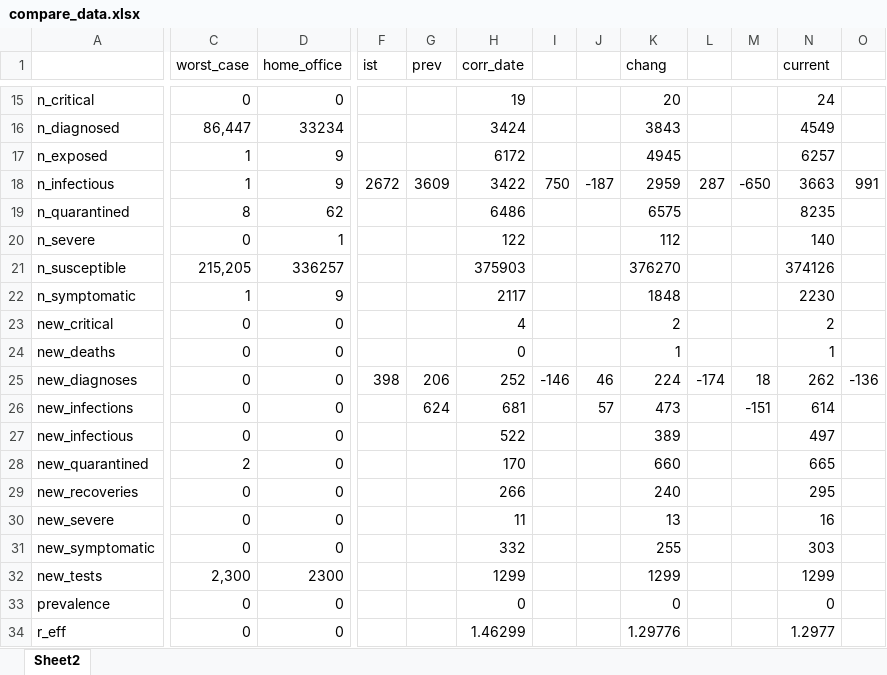
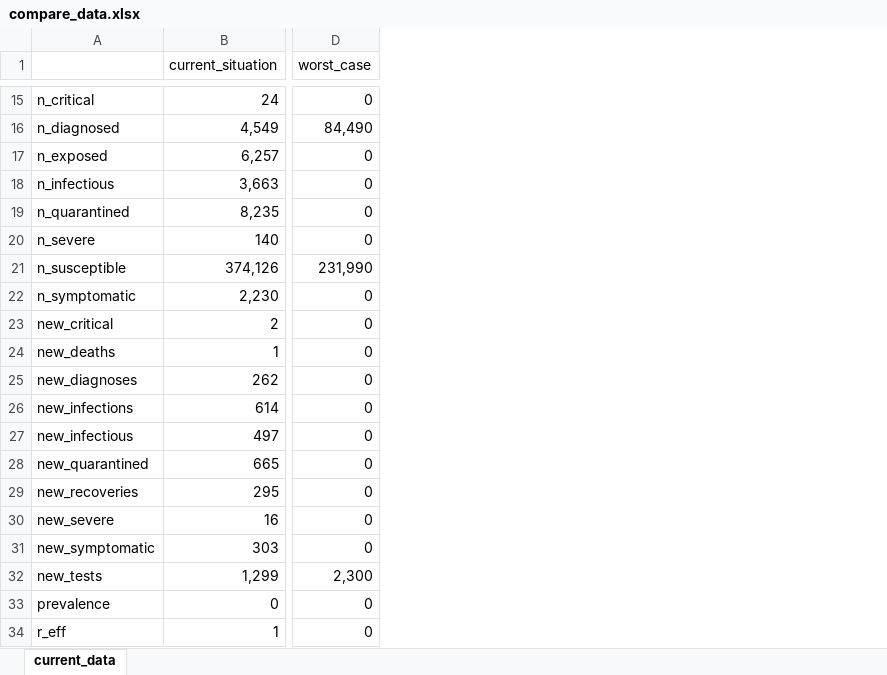
Before and after one commit to inawords/covasim, an Excel workbook: data/vorarlberg/compare_data.xlsx, sheet current_data, drawn as a sheet; only a part is shown, gaps mark what is left out; values as stored, in another font and other column widths than the file's, no borders; removed rows and columns are numbered as before the commit, all else as after; the diff covers the shown part only; the diff names each change by its address in the sheet, - before the commit and + after, or states it on an @@ line.

```diff
--- a/data/vorarlberg/compare_data.xlsx (sheet current_data)
+++ b/data/vorarlberg/compare_data.xlsx (sheet current_data)
-sheet tab: Sheet2
+sheet tab: current_data
+column B (current_situation), rows 15-34: 24 | 4,549 | 6,257 | 3,663 | 8,235 | 140 | 374,126 | 2,230 | 2 | 1 | 262 | 614 | 497 | 665 | 295 | 16 | 303 | 1,299 | 0 | 1
-column D (home_office), rows 15-34: 0 | 33234 | 9 | 9 | 62 | 1 | 336257 | 9 | 0 | 0 | 0 | 0 | 0 | 0 | 0 | 0 | 0 | 2300 | 0 | 0
-column F (ist), rows 18-25: 2672 |  |  |  |  |  |  | 398
-column G (prev), rows 18-26: 3609 |  |  |  |  |  |  | 206 | 624
-column H (corr_date), rows 15-34: 19 | 3424 | 6172 | 3422 | 6486 | 122 | 375903 | 2117 | 4 | 0 | 252 | 681 | 522 | 170 | 266 | 11 | 332 | 1299 | 0 | 1.46299
-column I, rows 18-25: 750 |  |  |  |  |  |  | -146
-column J, rows 18-26: -187 |  |  |  |  |  |  | 46 | 57
-column K (chang), rows 15-34: 20 | 3843 | 4945 | 2959 | 6575 | 112 | 376270 | 1848 | 2 | 1 | 224 | 473 | 389 | 660 | 240 | 13 | 255 | 1299 | 0 | 1.29776
-column L, rows 18-25: 287 |  |  |  |  |  |  | -174
-column M, rows 18-26: -650 |  |  |  |  |  |  | 18 | -151
-column N (current), rows 15-34: 24 | 4549 | 6257 | 3663 | 8235 | 140 | 374126 | 2230 | 2 | 1 | 262 | 614 | 497 | 665 | 295 | 16 | 303 | 1299 | 0 | 1.2977
-column O, rows 18-25: 991 |  |  |  |  |  |  | -136
-D16 (worst_case): 86,447
+D16 (worst_case): 84,490
-D17:D18 (worst_case): 1
+D17:D18 (worst_case): 0
-D19 (worst_case): 8
+D19 (worst_case): 0
-D21 (worst_case): 215,205
+D21 (worst_case): 231,990
-D22 (worst_case): 1
+D22 (worst_case): 0
-D28 (worst_case): 2
+D28 (worst_case): 0
```
Also changed, not shown: 5 added columns, 1 removed column, 21 edited cells and cell formats elsewhere in this sheet, 4 other files.
